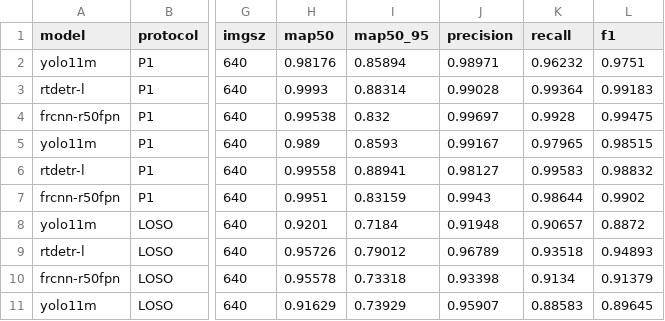
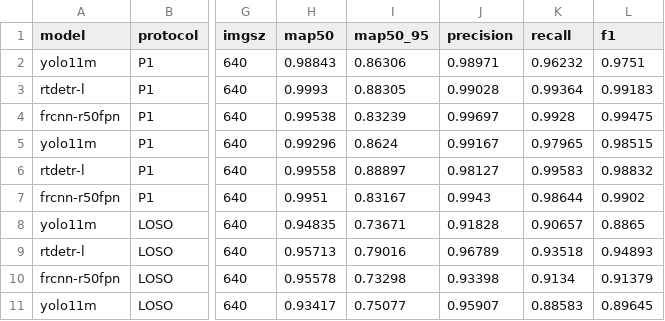
Before and after one commit to ajimaruu/bisindo-signer-independent, a CSV file: results/runs.csv, drawn as a sheet; only a part is shown, gaps mark what is left out; the diff names each change by its address in the sheet, - before the commit and + after, or states it on an @@ line.

```diff
--- a/results/runs.csv
+++ b/results/runs.csv
-H2 (map50): 0.98176
+H2 (map50): 0.98843
-I2 (map50_95): 0.85894
+I2 (map50_95): 0.86306
-I3 (map50_95): 0.88314
+I3 (map50_95): 0.88305
-I4 (map50_95): 0.832
+I4 (map50_95): 0.83239
-H5 (map50): 0.989
+H5 (map50): 0.99296
-I5 (map50_95): 0.8593
+I5 (map50_95): 0.8624
-I6 (map50_95): 0.88941
+I6 (map50_95): 0.88897
-I7 (map50_95): 0.83159
+I7 (map50_95): 0.83167
-H8 (map50): 0.9201
+H8 (map50): 0.94835
-I8 (map50_95): 0.7184
+I8 (map50_95): 0.73671
-J8 (precision): 0.91948
+J8 (precision): 0.91828
-L8 (f1): 0.8872
+L8 (f1): 0.8865
-H9 (map50): 0.95726
+H9 (map50): 0.95713
-I9 (map50_95): 0.79012
+I9 (map50_95): 0.79016
-I10 (map50_95): 0.73318
+I10 (map50_95): 0.73298
-H11 (map50): 0.91629
+H11 (map50): 0.93417
-I11 (map50_95): 0.73929
+I11 (map50_95): 0.75077
```
Also changed, not shown: results/per_class.csv, results/summary_p1.csv, 9 other files.
